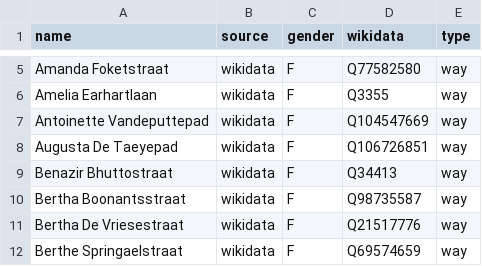
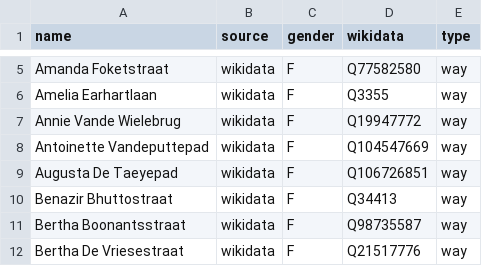
Before and after one commit to EqualStreetNames/equalstreetnames-gent, a CSV file: data/gender.csv, drawn as a sheet; only a part is shown, gaps mark what is left out; the shorter side is filled out with more unchanged rows; the diff names each change by its address in the sheet, - before the commit and + after, or states it on an @@ line.

```diff
--- a/data/gender.csv
+++ b/data/gender.csv
+row 7: Annie Vande Wielebrug | wikidata | F | Q19947772 | way
```
Also changed, not shown: data/other.csv, 2 other files.
